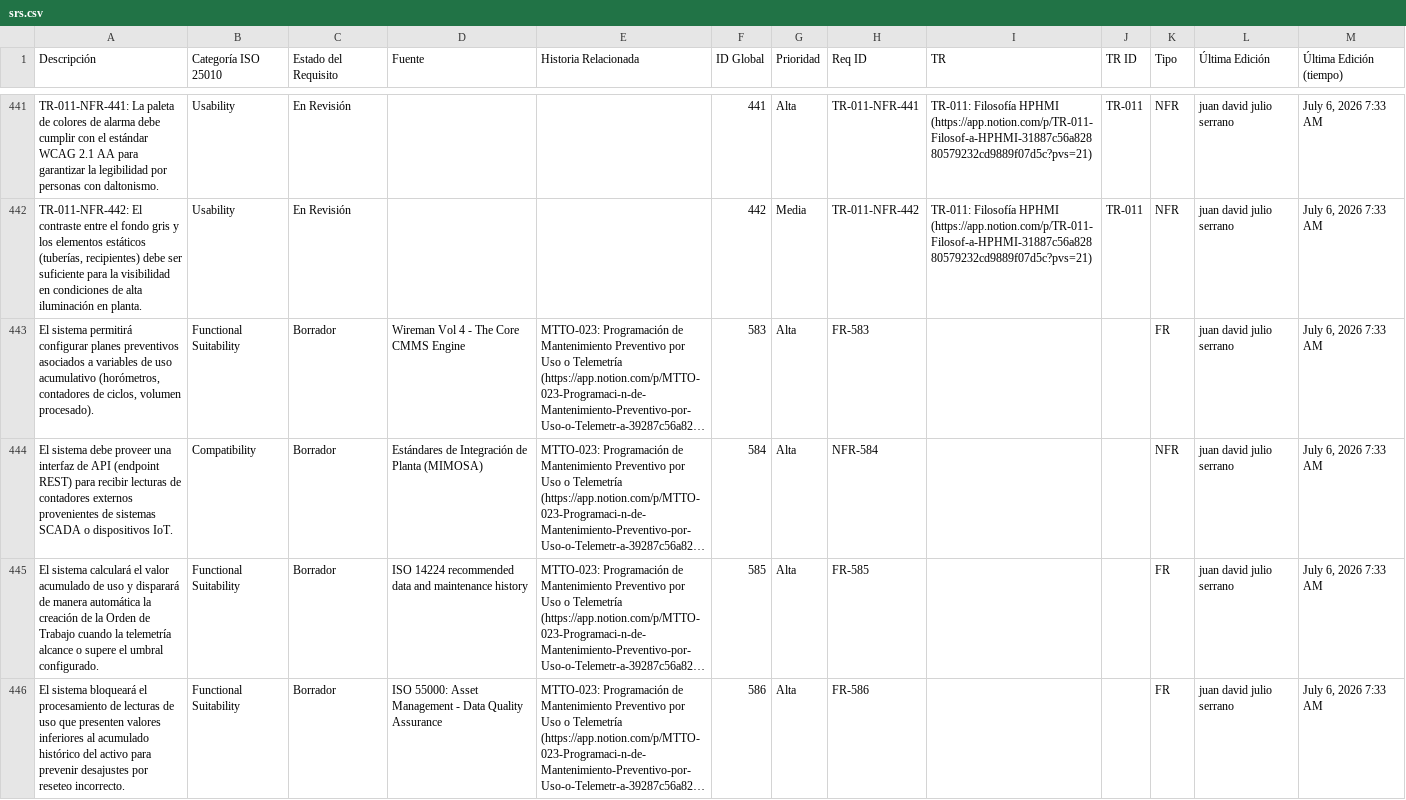
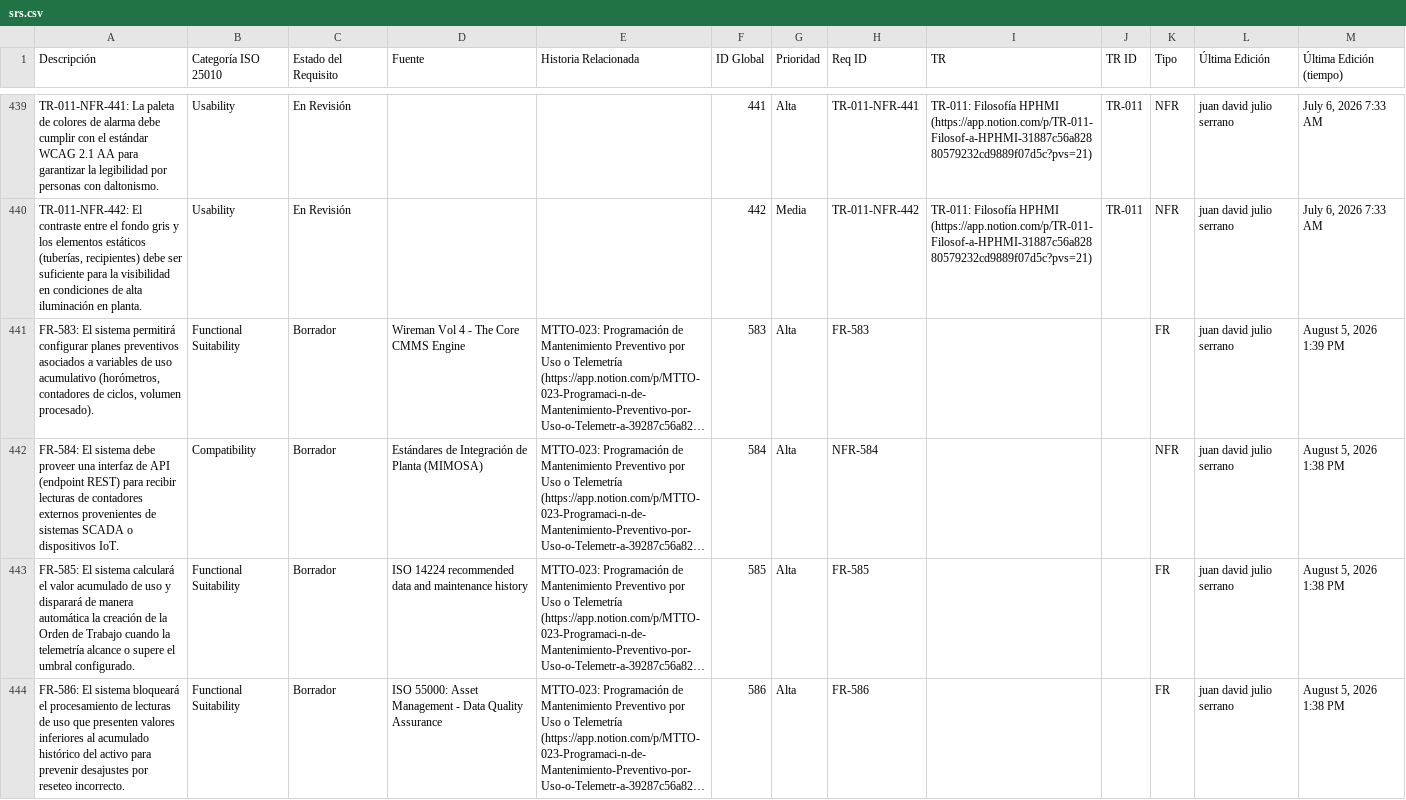
Before and after one commit to Novav20/adso-dteam-docs, a CSV file: docs/databases/srs.csv, drawn as a sheet; only a part is shown, gaps mark what is left out; long unchanged cells end in …; addresses are those after the commit; the diff covers the shown part only; the diff names each change by its address in the sheet, - before the commit and + after, or states it on an @@ line.

```diff
--- a/docs/databases/srs.csv
+++ b/docs/databases/srs.csv
-A441 (Descripción): El sistema…
+A441 (Descripción): FR-583: El sistema…
-M441 (Última Edición (tiempo)): July 6, 2026 7:33 AM
+M441 (Última Edición (tiempo)): August 5, 2026 1:39 PM
-A442 (Descripción): El sistema…
+A442 (Descripción): FR-584: El sistema…
-M442:M444 (Última Edición (tiempo)): July 6, 2026 7:33 AM
+M442:M444 (Última Edición (tiempo)): August 5, 2026 1:38 PM
-A443 (Descripción): El sistema…
+A443 (Descripción): FR-585: El sistema…
-A444 (Descripción): El sistema…
+A444 (Descripción): FR-586: El sistema…
```
Also changed, not shown: 2 removed rows and 24 edited cells elsewhere in this file, 1 other file.
